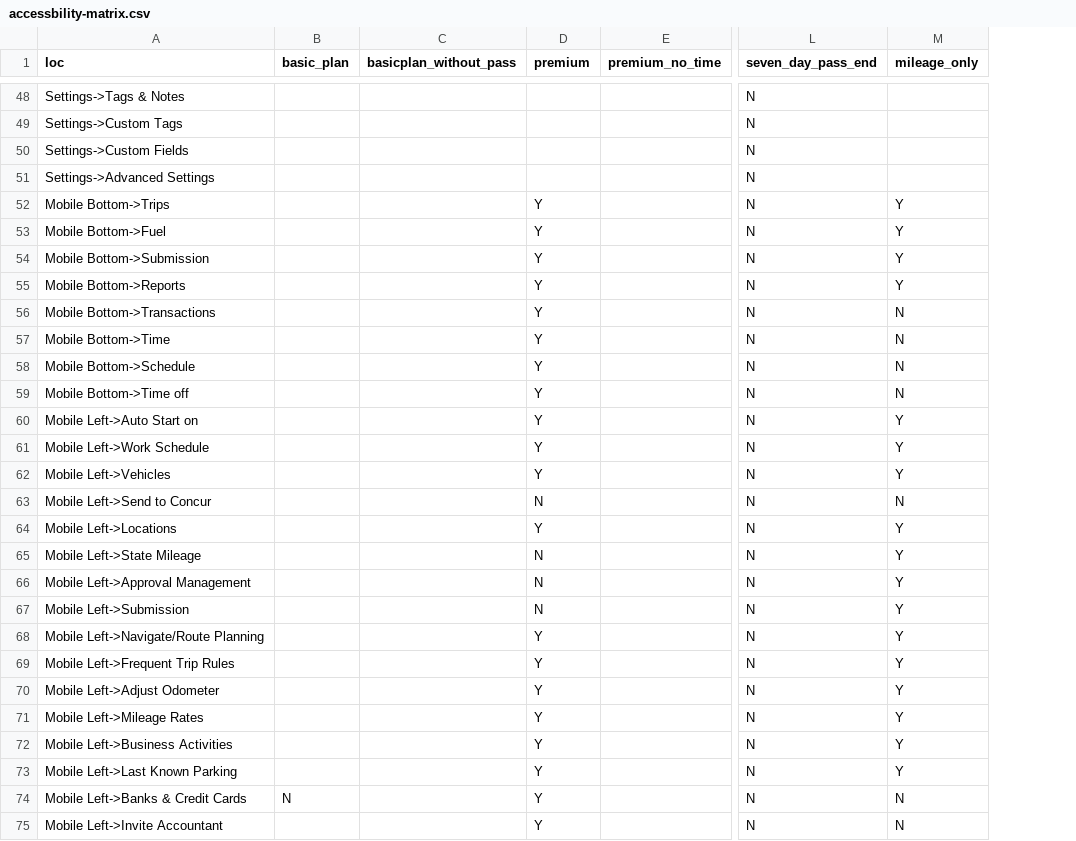
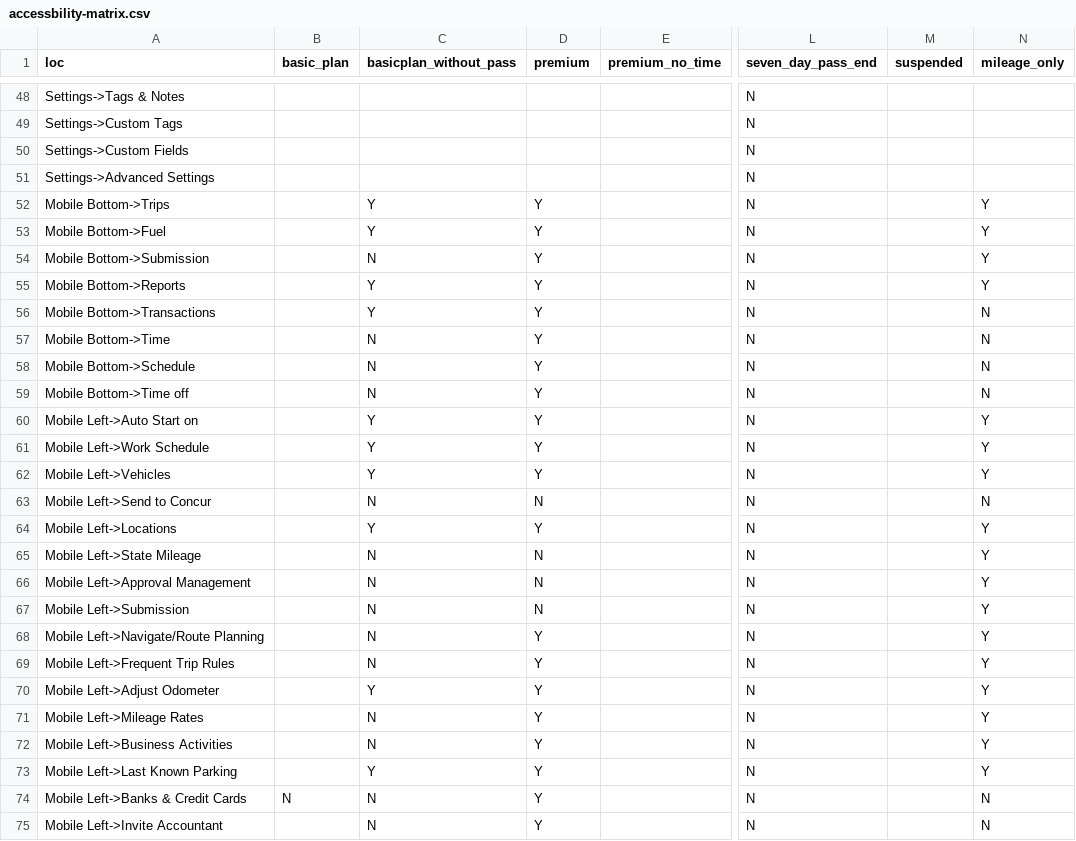
Before and after one commit to olivia2046/automation_framework, a CSV file: case/triplog/accessbility-matrix.csv, drawn as a sheet; only a part is shown, gaps mark what is left out; the diff names each change by its address in the sheet, - before the commit and + after, or states it on an @@ line.

```diff
--- a/case/triplog/accessbility-matrix.csv
+++ b/case/triplog/accessbility-matrix.csv
+column M (suspended), empty
-C52:C53 (basicplan_without_pass): (empty)
+C52:C53 (basicplan_without_pass): Y
-C54 (basicplan_without_pass): (empty)
+C54 (basicplan_without_pass): N
-C55:C56 (basicplan_without_pass): (empty)
+C55:C56 (basicplan_without_pass): Y
-C57:C59 (basicplan_without_pass): (empty)
+C57:C59 (basicplan_without_pass): N
-C60:C62 (basicplan_without_pass): (empty)
+C60:C62 (basicplan_without_pass): Y
-C63 (basicplan_without_pass): (empty)
+C63 (basicplan_without_pass): N
-C64 (basicplan_without_pass): (empty)
+C64 (basicplan_without_pass): Y
-C65:C69 (basicplan_without_pass): (empty)
+C65:C69 (basicplan_without_pass): N
-C70 (basicplan_without_pass): (empty)
+C70 (basicplan_without_pass): Y
-C71:C72 (basicplan_without_pass): (empty)
+C71:C72 (basicplan_without_pass): N
-C73 (basicplan_without_pass): (empty)
+C73 (basicplan_without_pass): Y
-C74:C75 (basicplan_without_pass): (empty)
+C74:C75 (basicplan_without_pass): N
```
Also changed, not shown: 1 other file.
